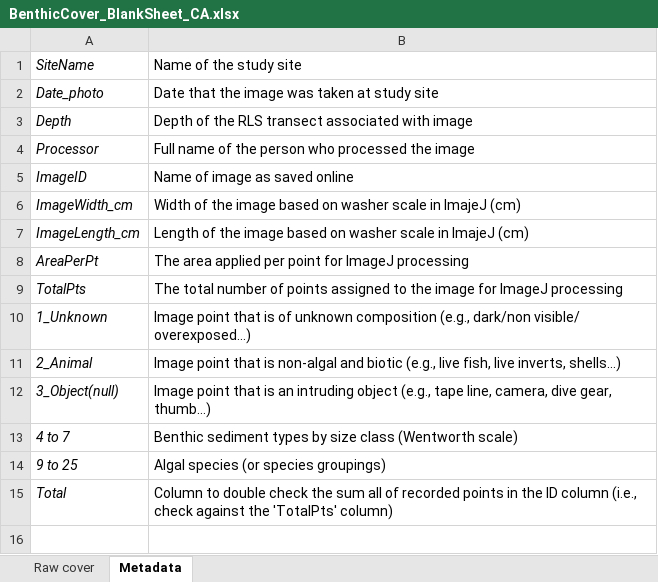
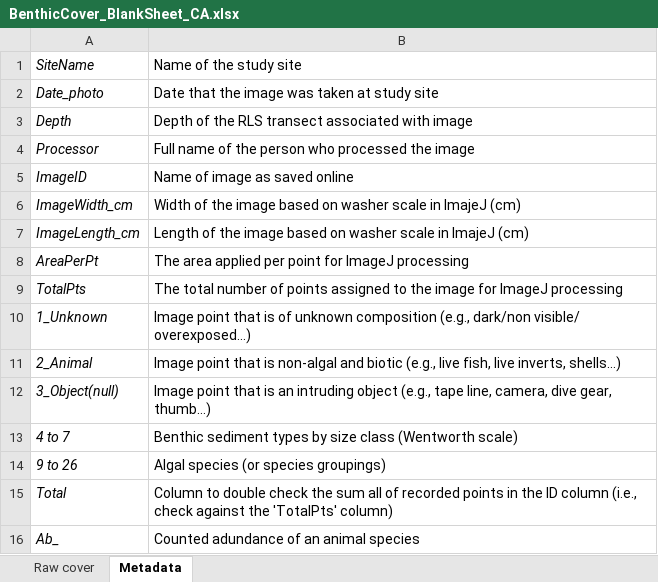
Before and after one commit to claireattridge/kelp_comms_2022, an Excel workbook: MSc_data/Data_new/BenthicCover_BlankSheet_CA.xlsx, sheet Metadata, drawn as a sheet; values as stored, in another font and other column widths than the file's, no borders; the diff names each change by its address in the sheet, - before the commit and + after, or states it on an @@ line.

```diff
--- a/MSc_data/Data_new/BenthicCover_BlankSheet_CA.xlsx (sheet Metadata)
+++ b/MSc_data/Data_new/BenthicCover_BlankSheet_CA.xlsx (sheet Metadata)
-A14: 9 to 25
+A14: 9 to 26
+row 16: Ab_ | Counted adundance of an animal species
```
Also changed, not shown: sheet Raw cover, 2 other files.
